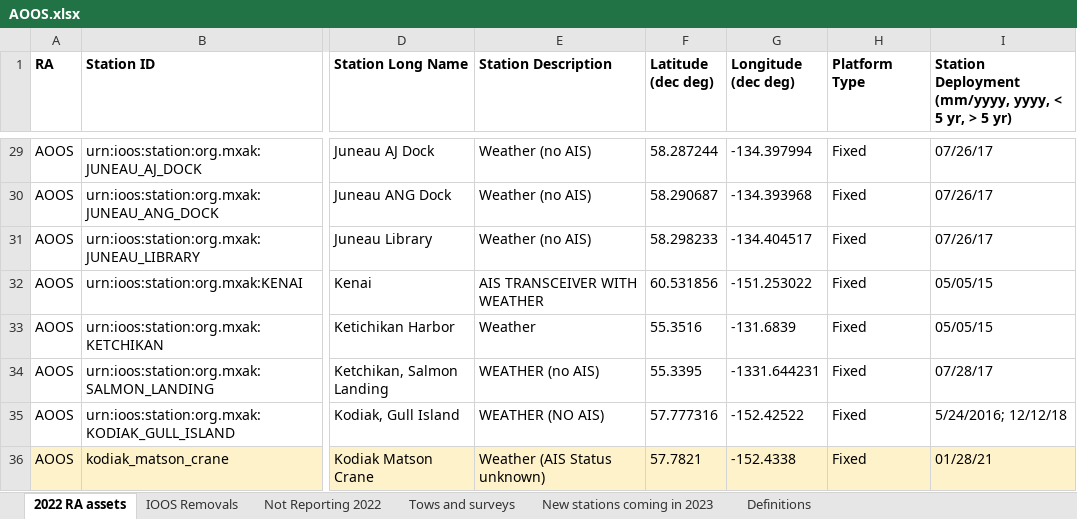
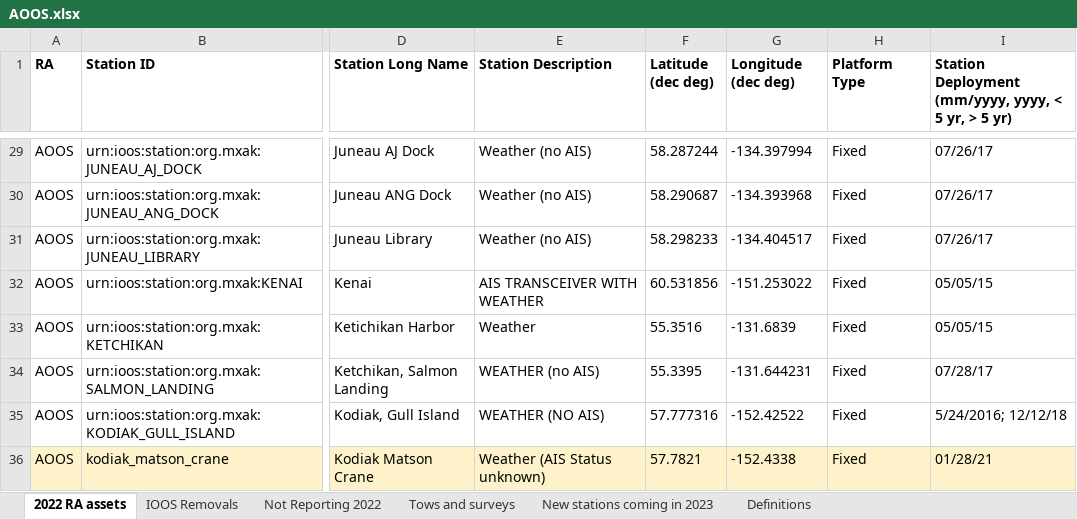
Before and after one commit to ioos/ioos-asset-inventory, an Excel workbook: 2022/data/processed/AOOS.xlsx, sheet 2022 RA assets, drawn as a sheet; only a part is shown, gaps mark what is left out; values as stored, in another font and other column widths than the file's, no borders; the diff names each change by its address in the sheet, - before the commit and + after, or states it on an @@ line.

Commit message:
fixing AOOS coordinate

```diff
--- a/2022/data/processed/AOOS.xlsx (sheet 2022 RA assets)
+++ b/2022/data/processed/AOOS.xlsx (sheet 2022 RA assets)
-G34 (Longitude (dec deg)): -1331.644231
+G34 (Longitude (dec deg)): -131.644231
```
